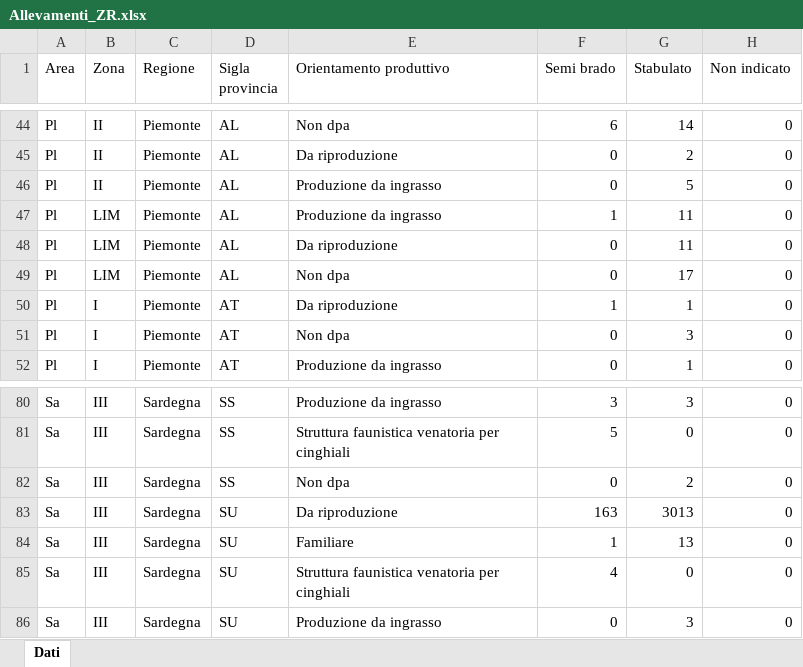
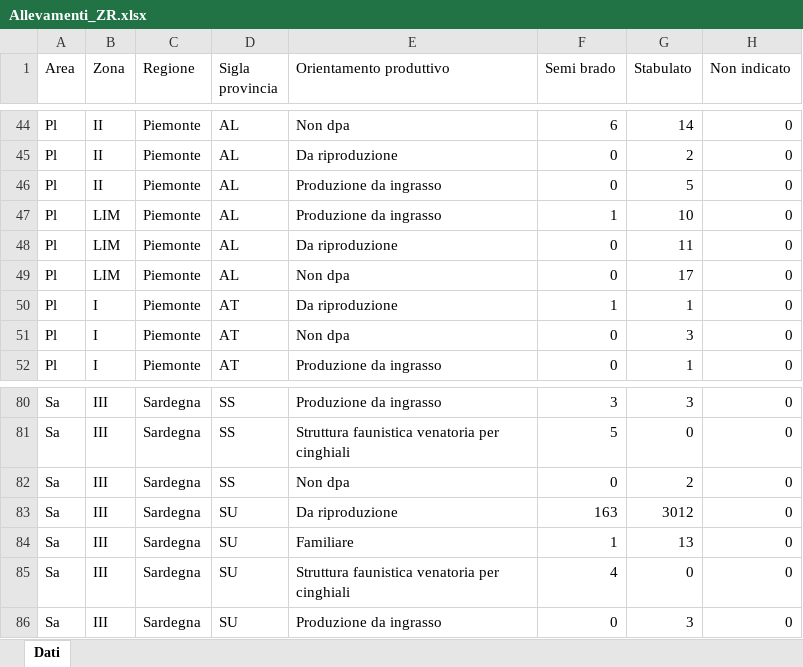
Before and after one commit to IZSAM-StatGIS/ReportPSA, an Excel workbook: Download/Allevamenti_ZR.xlsx, sheet Dati, drawn as a sheet; only a part is shown, gaps mark what is left out; values as stored, in another font and other column widths than the file's, no borders; the diff names each change by its address in the sheet, - before the commit and + after, or states it on an @@ line.

```diff
--- a/Download/Allevamenti_ZR.xlsx (sheet Dati)
+++ b/Download/Allevamenti_ZR.xlsx (sheet Dati)
-G47 (Stabulato): 11
+G47 (Stabulato): 10
-G83 (Stabulato): 3013
+G83 (Stabulato): 3012
```
Also changed, not shown: Download/Allevamenti_ZP.xlsx, Download/CasiControlli_ZP.xlsx, 20 other files.
